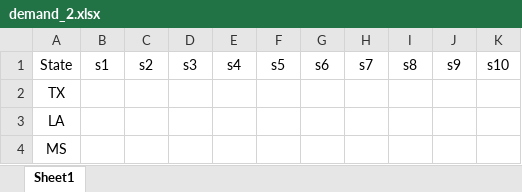
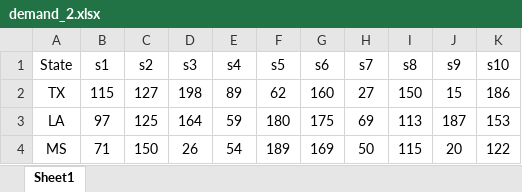
Before and after one commit to Sheng886/Long_Term_Housing_Planning, an Excel workbook: baseline_model/data/demand_2.xlsx, sheet Sheet1, drawn as a sheet; only a part is shown; values as stored, in another font and other column widths than the file's, no borders; the diff covers the shown part only; the diff names each change by its address in the sheet, - before the commit and + after, or states it on an @@ line.

Commit message:
data

```diff
--- a/baseline_model/data/demand_2.xlsx (sheet Sheet1)
+++ b/baseline_model/data/demand_2.xlsx (sheet Sheet1)
-B2 (s1): (empty)
+B2 (s1): 115
-C2 (s2): (empty)
+C2 (s2): 127
-D2 (s3): (empty)
+D2 (s3): 198
-E2 (s4): (empty)
+E2 (s4): 89
-F2 (s5): (empty)
+F2 (s5): 62
-G2 (s6): (empty)
+G2 (s6): 160
-H2 (s7): (empty)
+H2 (s7): 27
-I2 (s8): (empty)
+I2 (s8): 150
-J2 (s9): (empty)
+J2 (s9): 15
-K2 (s10): (empty)
+K2 (s10): 186
-B3 (s1): (empty)
+B3 (s1): 97
-C3 (s2): (empty)
+C3 (s2): 125
-D3 (s3): (empty)
+D3 (s3): 164
-E3 (s4): (empty)
+E3 (s4): 59
-F3 (s5): (empty)
+F3 (s5): 180
-G3 (s6): (empty)
+G3 (s6): 175
-H3 (s7): (empty)
+H3 (s7): 69
-I3 (s8): (empty)
+I3 (s8): 113
-J3 (s9): (empty)
+J3 (s9): 187
-K3 (s10): (empty)
+K3 (s10): 153
-B4 (s1): (empty)
+B4 (s1): 71
-C4 (s2): (empty)
+C4 (s2): 150
-D4 (s3): (empty)
+D4 (s3): 26
-E4 (s4): (empty)
+E4 (s4): 54
-F4 (s5): (empty)
+F4 (s5): 189
-G4 (s6): (empty)
+G4 (s6): 169
-H4 (s7): (empty)
+H4 (s7): 50
-I4 (s8): (empty)
+I4 (s8): 115
-J4 (s9): (empty)
+J4 (s9): 20
-K4 (s10): (empty)
+K4 (s10): 122
```
Also changed, not shown: 50 edited cells elsewhere in this sheet, baseline_model/data/demand_1.xlsx, baseline_model/data/demand_3.xlsx, 5 other files.
